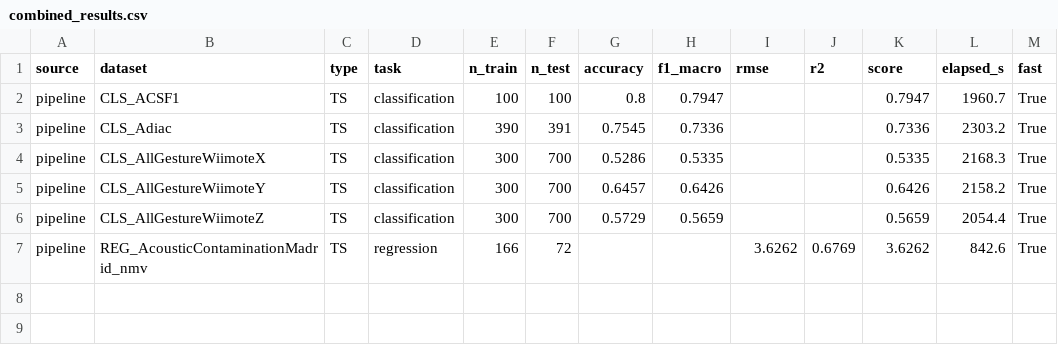
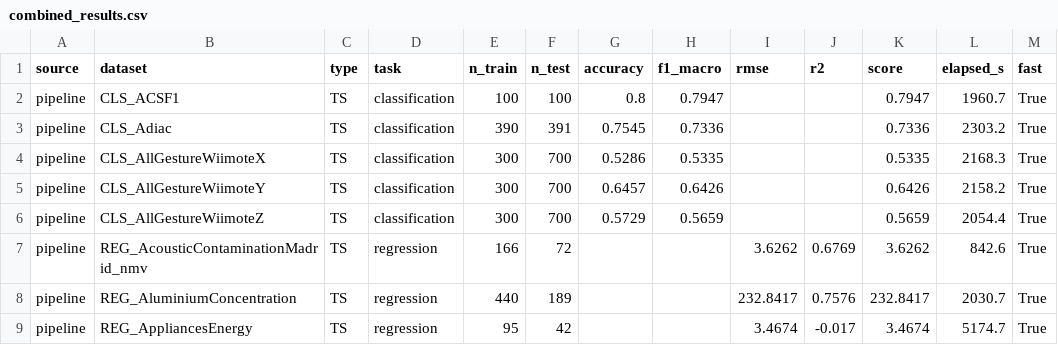
Before and after one commit to denghongli1021/I2AI_FinalProject_AutoML, a CSV file: combined_results.csv, drawn as a sheet.

Commit message:
Fix resume logic to distinguish fast/full/baseline runs, update combined_results

```diff
--- a/combined_results.csv
+++ b/combined_results.csv
@@ -7 +7,3 @@ pipeline,CLS_AllGestureWiimoteZ,TS,classification,300,700,0.5729,0.5659,,,0.5659
 pipeline,REG_AcousticContaminationMadrid_nmv,TS,regression,166,72,,,3.6262,0.6769,3.6262,842.6,True
+pipeline,REG_AluminiumConcentration,TS,regression,440,189,,,232.8417,0.7576,232.8417,2030.7,True
+pipeline,REG_AppliancesEnergy,TS,regression,95,42,,,3.4674,-0.017,3.4674,5174.7,True
```
Also changed, not shown: 2 other files.
